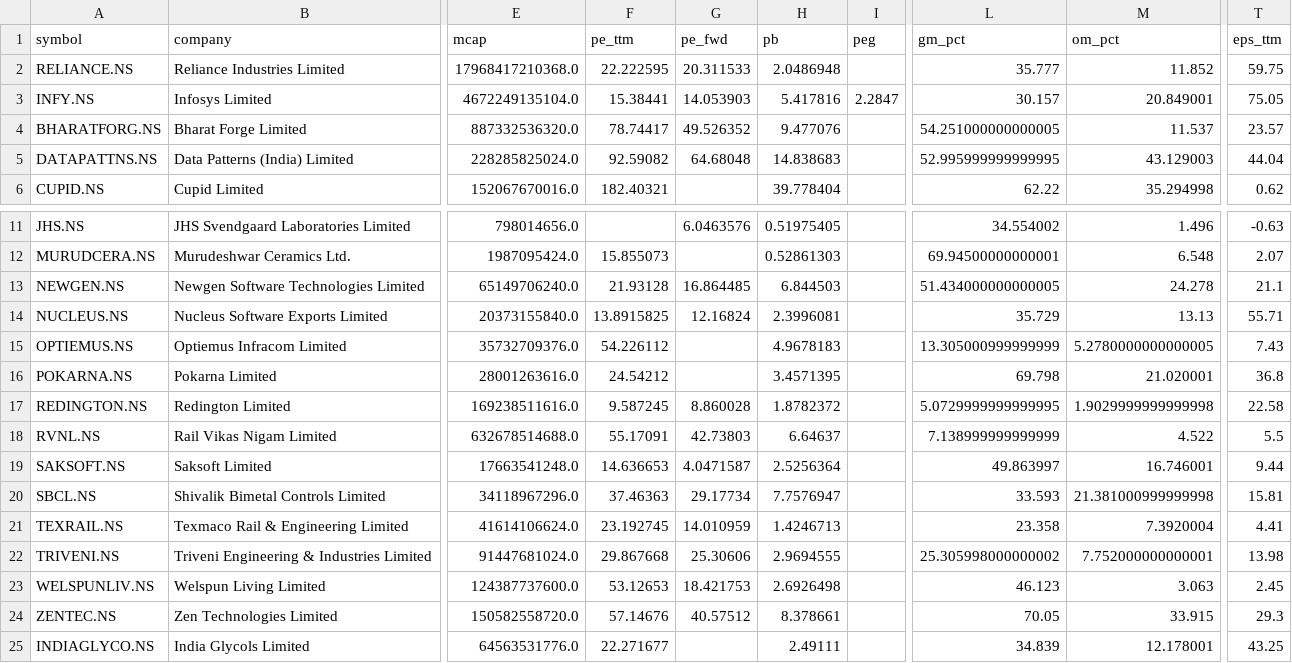
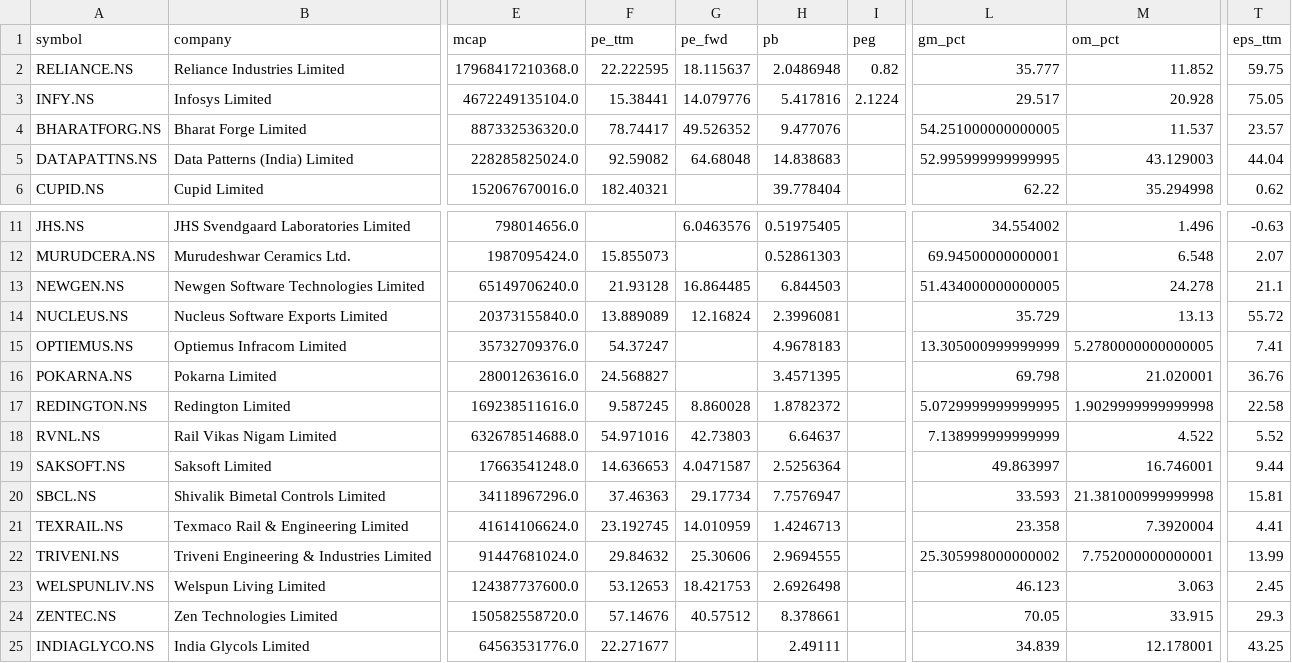
Before and after one commit to cogit0erg0sum/mgb-cockpit, a CSV file: app/data/fundamentals.csv, drawn as a sheet; only a part is shown, gaps mark what is left out; the diff names each change by its address in the sheet, - before the commit and + after, or states it on an @@ line.

```diff
--- a/app/data/fundamentals.csv
+++ b/app/data/fundamentals.csv
-G2 (pe_fwd): 20.311533
+G2 (pe_fwd): 18.115637
-I2 (peg): (empty)
+I2 (peg): 0.82
-G3 (pe_fwd): 14.053903
+G3 (pe_fwd): 14.079776
-I3 (peg): 2.2847
+I3 (peg): 2.1224
-L3 (gm_pct): 30.157
+L3 (gm_pct): 29.517
-M3 (om_pct): 20.849001
+M3 (om_pct): 20.928
-F14 (pe_ttm): 13.8915825
+F14 (pe_ttm): 13.889089
-T14 (eps_ttm): 55.71
+T14 (eps_ttm): 55.72
-F15 (pe_ttm): 54.226112
+F15 (pe_ttm): 54.37247
-T15 (eps_ttm): 7.43
+T15 (eps_ttm): 7.41
-F16 (pe_ttm): 24.54212
+F16 (pe_ttm): 24.568827
-T16 (eps_ttm): 36.8
+T16 (eps_ttm): 36.76
-F18 (pe_ttm): 55.17091
+F18 (pe_ttm): 54.971016
-T18 (eps_ttm): 5.5
+T18 (eps_ttm): 5.52
-F22 (pe_ttm): 29.867668
+F22 (pe_ttm): 29.84632
-T22 (eps_ttm): 13.98
+T22 (eps_ttm): 13.99
```
Also changed, not shown: app/data/dashboard.csv.
